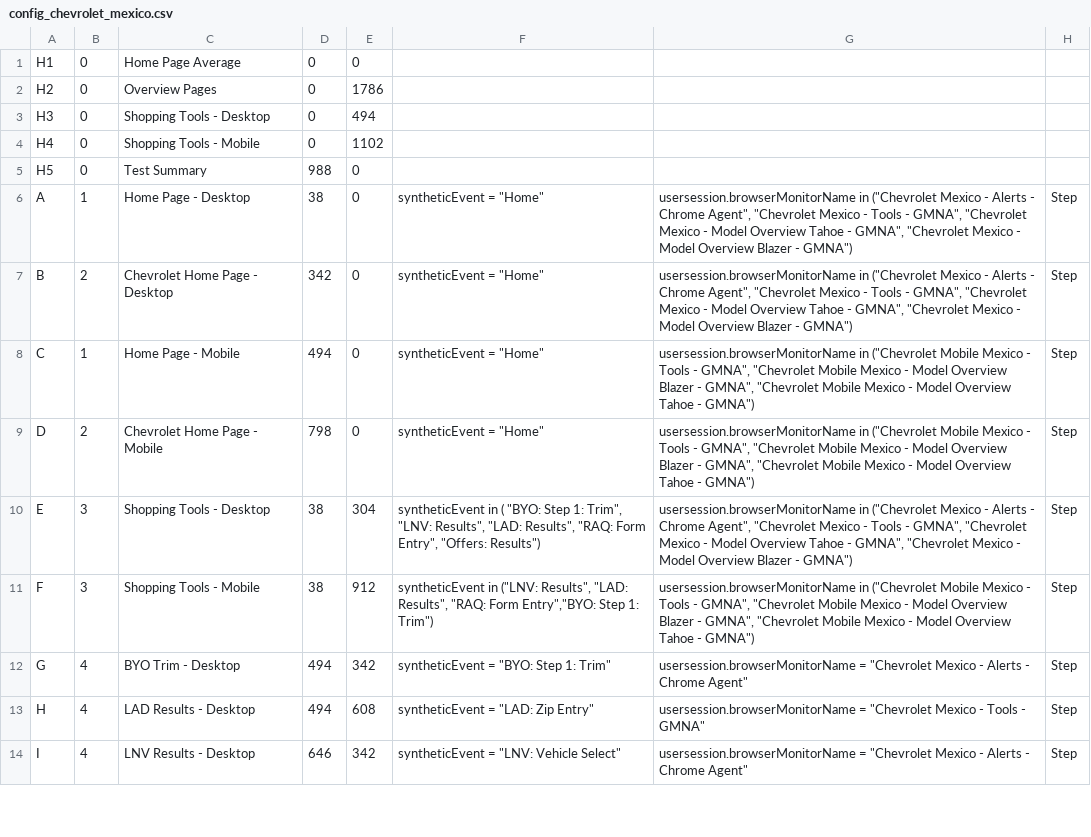
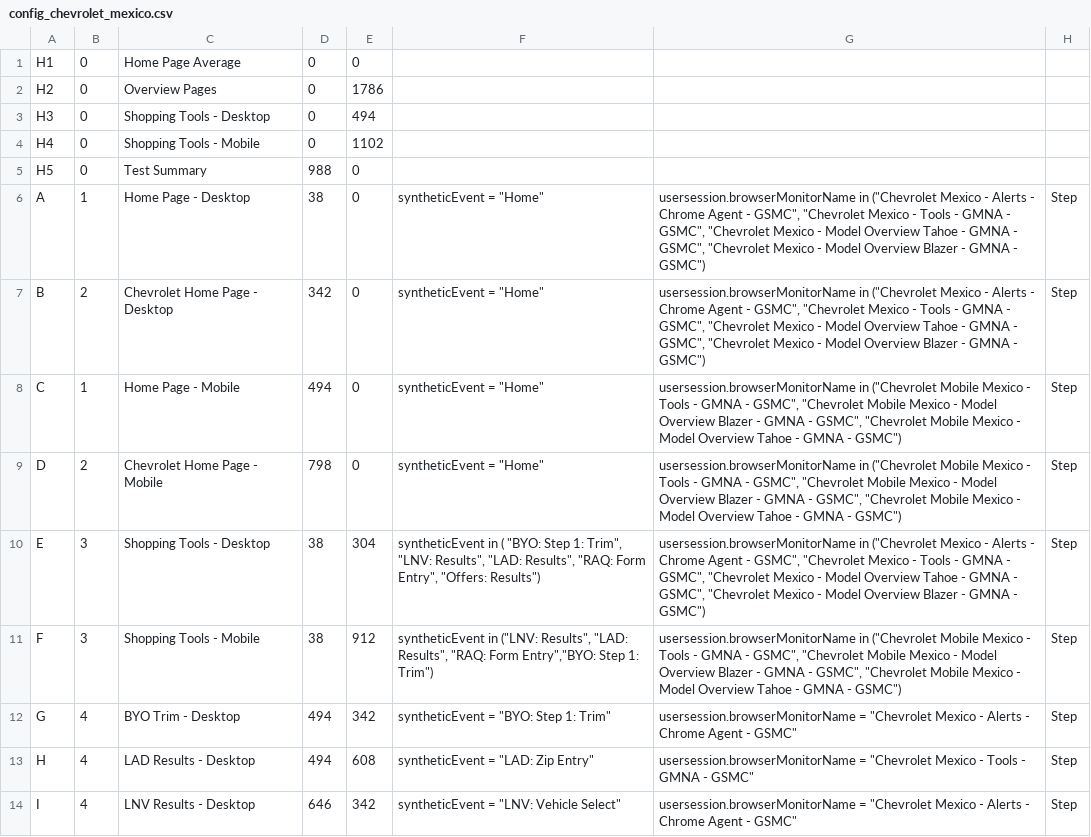
Before and after one commit to apmitchell18/DynatraceDashboardGenerators, a CSV file: Business/DashboardInputFiles/config_chevrolet_mexico.csv, drawn as a sheet; only a part is shown; the diff covers the shown part only.

Commit message:
Mexico config files

```diff
--- a/Business/DashboardInputFiles/config_chevrolet_mexico.csv
+++ b/Business/DashboardInputFiles/config_chevrolet_mexico.csv
@@ -5,10 +5,10 @@ H4	0	Shopping Tools - Mobile	0	1102
 H5	0	Test Summary	988	0
-A	1	Home Page - Desktop	38	0	syntheticEvent = "Home"	usersession.browserMonitorName in ("Chevrolet Mexico - Alerts - Chrome Agent", "Chevrolet Mexico - Tools - GMNA", "Chevrolet Mexico - Model Overview Tahoe - GMNA",  "Chevrolet Mexico - Model Overview Blazer - GMNA")	Step
-B	2	Chevrolet Home Page - Desktop	342	0	syntheticEvent = "Home"	usersession.browserMonitorName in ("Chevrolet Mexico - Alerts - Chrome Agent", "Chevrolet Mexico - Tools - GMNA", "Chevrolet Mexico - Model Overview Tahoe - GMNA",  "Chevrolet Mexico - Model Overview Blazer - GMNA")	Step
-C	1	Home Page - Mobile	494	0	syntheticEvent = "Home"	usersession.browserMonitorName in ("Chevrolet Mobile Mexico - Tools - GMNA", "Chevrolet Mobile Mexico - Model Overview Blazer - GMNA", "Chevrolet Mobile Mexico - Model Overview Tahoe - GMNA")	Step
-D	2	Chevrolet Home Page - Mobile	798	0	syntheticEvent = "Home"	usersession.browserMonitorName in ("Chevrolet Mobile Mexico - Tools - GMNA", "Chevrolet Mobile Mexico - Model Overview Blazer - GMNA", "Chevrolet Mobile Mexico - Model Overview Tahoe - GMNA")	Step
-E	3	Shopping Tools - Desktop	38	304	syntheticEvent in ( "BYO: Step 1: Trim", "LNV: Results", "LAD: Results", "RAQ: Form Entry", "Offers: Results")	usersession.browserMonitorName in ("Chevrolet Mexico - Alerts - Chrome Agent", "Chevrolet Mexico - Tools - GMNA", "Chevrolet Mexico - Model Overview Tahoe - GMNA",  "Chevrolet Mexico - Model Overview Blazer - GMNA")	Step
-F	3	Shopping Tools - Mobile	38	912	syntheticEvent in ("LNV: Results", "LAD: Results", "RAQ: Form Entry","BYO: Step 1: Trim")	usersession.browserMonitorName in ("Chevrolet Mobile Mexico - Tools - GMNA", "Chevrolet Mobile Mexico - Model Overview Blazer - GMNA", "Chevrolet Mobile Mexico - Model Overview Tahoe - GMNA")	Step
-G	4	BYO Trim - Desktop	494	342	syntheticEvent = "BYO: Step 1: Trim"	usersession.browserMonitorName = "Chevrolet Mexico - Alerts - Chrome Agent"	Step
-H	4	LAD Results - Desktop	494	608	syntheticEvent = "LAD: Zip Entry"	usersession.browserMonitorName = "Chevrolet Mexico - Tools - GMNA"	Step
-I	4	LNV Results - Desktop	646	342	syntheticEvent = "LNV: Vehicle Select"	usersession.browserMonitorName = "Chevrolet Mexico - Alerts - Chrome Agent"	Step
+A	1	Home Page - Desktop	38	0	syntheticEvent = "Home"	usersession.browserMonitorName in ("Chevrolet Mexico - Alerts - Chrome Agent - GSMC", "Chevrolet Mexico - Tools - GMNA - GSMC", "Chevrolet Mexico - Model Overview Tahoe - GMNA - GSMC",  "Chevrolet Mexico - Model Overview Blazer - GMNA - GSMC")	Step
+B	2	Chevrolet Home Page - Desktop	342	0	syntheticEvent = "Home"	usersession.browserMonitorName in ("Chevrolet Mexico - Alerts - Chrome Agent - GSMC", "Chevrolet Mexico - Tools - GMNA - GSMC", "Chevrolet Mexico - Model Overview Tahoe - GMNA - GSMC",  "Chevrolet Mexico - Model Overview Blazer - GMNA - GSMC")	Step
+C	1	Home Page - Mobile	494	0	syntheticEvent = "Home"	usersession.browserMonitorName in ("Chevrolet Mobile Mexico - Tools - GMNA - GSMC", "Chevrolet Mobile Mexico - Model Overview Blazer - GMNA - GSMC", "Chevrolet Mobile Mexico - Model Overview Tahoe - GMNA - GSMC")	Step
+D	2	Chevrolet Home Page - Mobile	798	0	syntheticEvent = "Home"	usersession.browserMonitorName in ("Chevrolet Mobile Mexico - Tools - GMNA - GSMC", "Chevrolet Mobile Mexico - Model Overview Blazer - GMNA - GSMC", "Chevrolet Mobile Mexico - Model Overview Tahoe - GMNA - GSMC")	Step
+E	3	Shopping Tools - Desktop	38	304	syntheticEvent in ( "BYO: Step 1: Trim", "LNV: Results", "LAD: Results", "RAQ: Form Entry", "Offers: Results")	usersession.browserMonitorName in ("Chevrolet Mexico - Alerts - Chrome Agent - GSMC", "Chevrolet Mexico - Tools - GMNA - GSMC", "Chevrolet Mexico - Model Overview Tahoe - GMNA - GSMC",  "Chevrolet Mexico - Model Overview Blazer - GMNA - GSMC")	Step
+F	3	Shopping Tools - Mobile	38	912	syntheticEvent in ("LNV: Results", "LAD: Results", "RAQ: Form Entry","BYO: Step 1: Trim")	usersession.browserMonitorName in ("Chevrolet Mobile Mexico - Tools - GMNA - GSMC", "Chevrolet Mobile Mexico - Model Overview Blazer - GMNA - GSMC", "Chevrolet Mobile Mexico - Model Overview Tahoe - GMNA - GSMC")	Step
+G	4	BYO Trim - Desktop	494	342	syntheticEvent = "BYO: Step 1: Trim"	usersession.browserMonitorName = "Chevrolet Mexico - Alerts - Chrome Agent - GSMC"	Step
+H	4	LAD Results - Desktop	494	608	syntheticEvent = "LAD: Zip Entry"	usersession.browserMonitorName = "Chevrolet Mexico - Tools - GMNA - GSMC"	Step
+I	4	LNV Results - Desktop	646	342	syntheticEvent = "LNV: Vehicle Select"	usersession.browserMonitorName = "Chevrolet Mexico - Alerts - Chrome Agent - GSMC"	Step
```
Also changed, not shown: 9 edited cells elsewhere in this file, Business/DashboardInputFiles/config_buick_mexico.csv, Business/DashboardInputFiles/config_cadillac_mexico.csv, 2 other files.
